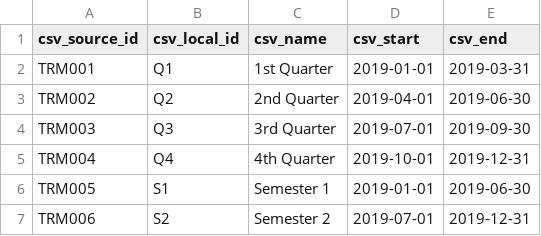
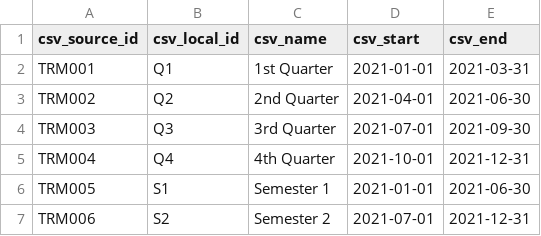
Before and after one commit to kimonocloud/api-examples, a CSV file: data/simple/terms.csv, drawn as a sheet.

```diff
--- a/data/simple/terms.csv
+++ b/data/simple/terms.csv
@@ -1,7 +1,7 @@
 csv_source_id,csv_local_id,csv_name,csv_start,csv_end
-TRM001,Q1,1st Quarter,2019-01-01,2019-03-31
-TRM002,Q2,2nd Quarter,2019-04-01,2019-06-30
-TRM003,Q3,3rd Quarter,2019-07-01,2019-09-30
-TRM004,Q4,4th Quarter,2019-10-01,2019-12-31
-TRM005,S1,Semester 1,2019-01-01,2019-06-30
-TRM006,S2,Semester 2,2019-07-01,2019-12-31
+TRM001,Q1,1st Quarter,2021-01-01,2021-03-31
+TRM002,Q2,2nd Quarter,2021-04-01,2021-06-30
+TRM003,Q3,3rd Quarter,2021-07-01,2021-09-30
+TRM004,Q4,4th Quarter,2021-10-01,2021-12-31
+TRM005,S1,Semester 1,2021-01-01,2021-06-30
+TRM006,S2,Semester 2,2021-07-01,2021-12-31
```
Also changed, not shown: data/simple/person_org_membership.csv, data/simple/person_section_membership.csv.
